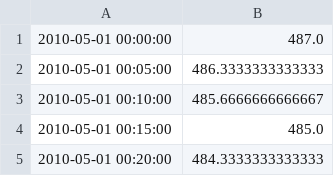
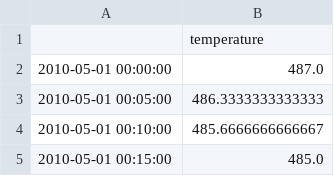
Before and after one commit to bol22/tesp_weather, a CSV file: 5min_temp.csv, drawn as a sheet; only a part is shown; the shorter side is filled out with more unchanged rows.

Commit message:
fix header

```diff
--- a/5min_temp.csv
+++ b/5min_temp.csv
@@ -1 +1,2 @@
+,temperature
 2010-05-01 00:00:00,487.0
```
